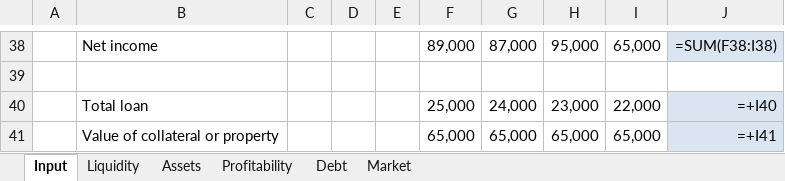
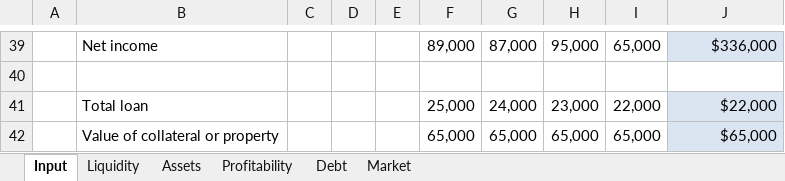
Before and after one commit to zzyymaggie/ZK_HelloWorld, an Excel workbook: src/main/webapp/WEB-INF/books/startzss.xlsx, sheet Input, drawn as a sheet; only a part is shown, gaps mark what is left out; values as stored, in another font and other column widths than the file's, no borders; formulas without a stored value are shown as written; charts and pictures not drawn; addresses are those after the commit; the diff covers the shown part only; the diff names each change by its address in the sheet, - before the commit and + after, or states it on an @@ line.

```diff
--- a/src/main/webapp/WEB-INF/books/startzss.xlsx (sheet Input)
+++ b/src/main/webapp/WEB-INF/books/startzss.xlsx (sheet Input)
-J39: =SUM(F38:I38)
+J39: $336,000
-J41: =+I40
+J41: $22,000
-J42: =+I41
+J42: $65,000
```
Also changed, not shown: 8 added rows, 7 removed rows and 17 edited cells elsewhere in this sheet, sheet Liquidity, sheet Profitability, sheet Market, sheet Assets, sheet Debt, charts or pictures, 1 other file.
